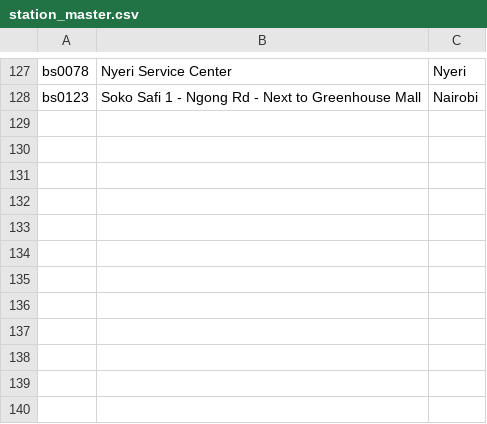
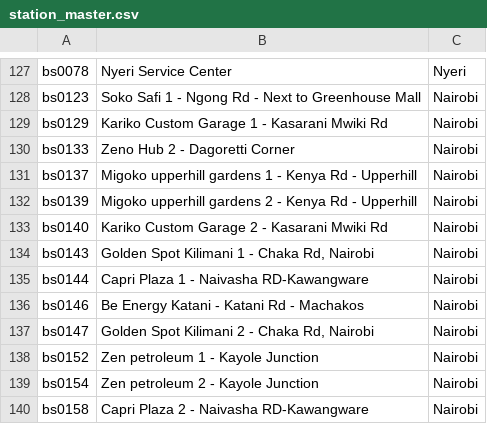
Before and after one commit to keithkinuthiakamauzeno/Availability-Dashboard, a CSV file: data/station_master.csv, drawn as a sheet; only a part is shown, gaps mark what is left out.

```diff
--- a/data/station_master.csv
+++ b/data/station_master.csv
@@ -128 +128,13 @@ bs0078,Nyeri Service Center,Nyeri
 bs0123,Soko Safi 1 - Ngong Rd - Next to Greenhouse Mall,Nairobi
+bs0129,Kariko Custom Garage 1 - Kasarani Mwiki Rd,Nairobi
+bs0133,Zeno Hub 2 - Dagoretti Corner,Nairobi
+bs0137,Migoko upperhill gardens 1  - Kenya Rd - Upperhill,Nairobi
+bs0139,Migoko upperhill gardens 2  - Kenya Rd - Upperhill,Nairobi
+bs0140,Kariko Custom Garage 2 - Kasarani Mwiki Rd,Nairobi
+bs0143,"Golden Spot Kilimani 1 - Chaka Rd, Nairobi",Nairobi
+bs0144,Capri Plaza 1 - Naivasha RD-Kawangware,Nairobi
+bs0146,Be Energy Katani - Katani Rd - Machakos,Nairobi
+bs0147,"Golden Spot Kilimani 2 - Chaka Rd, Nairobi",Nairobi
+bs0152,Zen petroleum 1 - Kayole Junction,Nairobi
+bs0154,Zen petroleum 2 - Kayole Junction,Nairobi
+bs0158,Capri Plaza 2 - Naivasha RD-Kawangware,Nairobi
```
Also changed, not shown: 1 other file.
